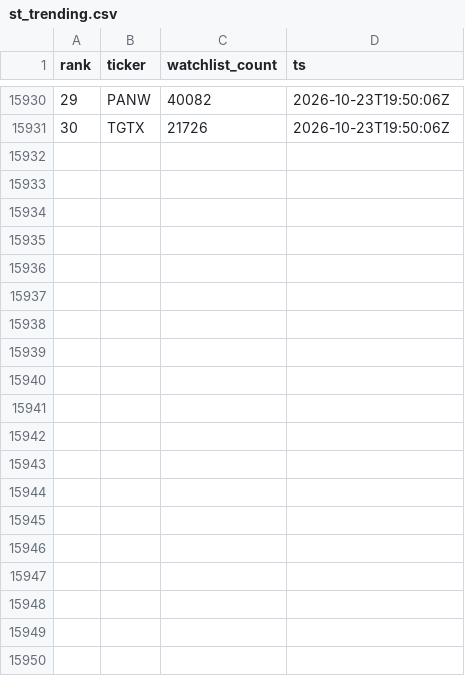
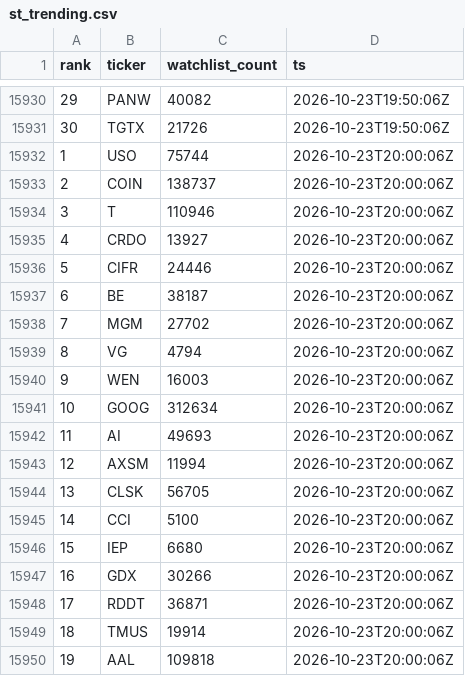
Before and after one commit to virgolaema/pump-search, a CSV file: data/st_trending.csv, drawn as a sheet; only a part is shown, gaps mark what is left out; the diff covers the shown part only.

Commit message:
data: collect 2026-10-23T20:01:21Z

```diff
--- a/data/st_trending.csv
+++ b/data/st_trending.csv
@@ -15931 +15931,20 @@ rank,ticker,watchlist_count,ts
 30,TGTX,21726,2026-10-23T19:50:06Z
+1,USO,75744,2026-10-23T20:00:06Z
+2,COIN,138737,2026-10-23T20:00:06Z
+3,T,110946,2026-10-23T20:00:06Z
+4,CRDO,13927,2026-10-23T20:00:06Z
+5,CIFR,24446,2026-10-23T20:00:06Z
+6,BE,38187,2026-10-23T20:00:06Z
+7,MGM,27702,2026-10-23T20:00:06Z
+8,VG,4794,2026-10-23T20:00:06Z
+9,WEN,16003,2026-10-23T20:00:06Z
+10,GOOG,312634,2026-10-23T20:00:06Z
+11,AI,49693,2026-10-23T20:00:06Z
+12,AXSM,11994,2026-10-23T20:00:06Z
+13,CLSK,56705,2026-10-23T20:00:06Z
+14,CCI,5100,2026-10-23T20:00:06Z
+15,IEP,6680,2026-10-23T20:00:06Z
+16,GDX,30266,2026-10-23T20:00:06Z
+17,RDDT,36871,2026-10-23T20:00:06Z
+18,TMUS,19914,2026-10-23T20:00:06Z
+19,AAL,109818,2026-10-23T20:00:06Z
```
Also changed, not shown: 11 added rows elsewhere in this file, data/alerts.csv, data/hotlist.csv, 4 other files.
